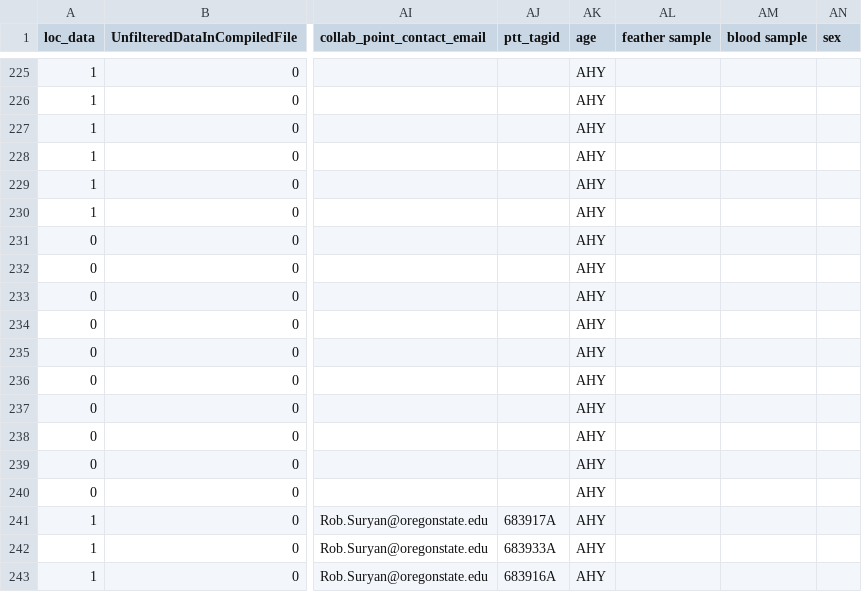
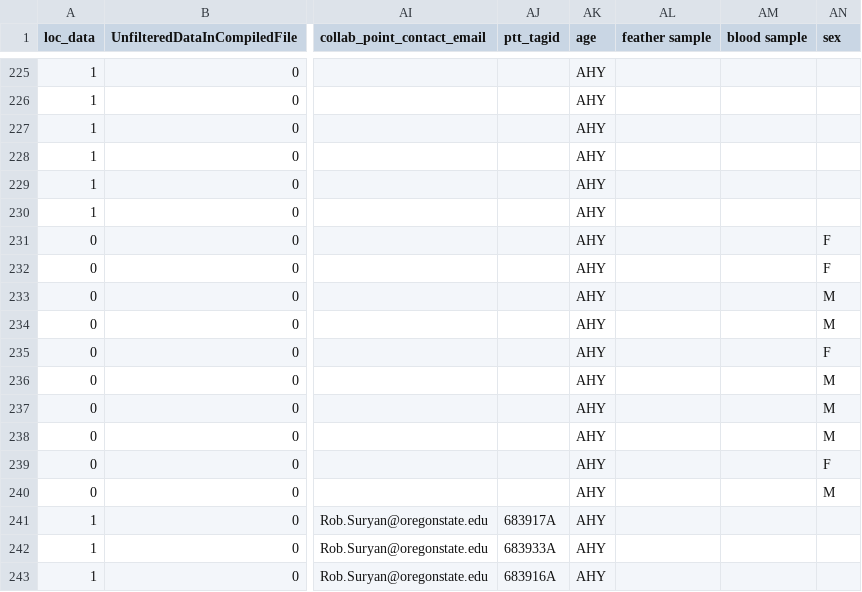
Before and after one commit to mczapanskiy-usgs/WERC-SC, a CSV file: trackcode/ptt/PTT_metadata_all.csv, drawn as a sheet; only a part is shown, gaps mark what is left out; the diff names each change by its address in the sheet, - before the commit and + after, or states it on an @@ line.

Commit message:
metadata updated with PFSH2015 sex
added sex results for PFSH 2015 tagged on isla Mocha

```diff
--- a/trackcode/ptt/PTT_metadata_all.csv
+++ b/trackcode/ptt/PTT_metadata_all.csv
-AN231:AN232 (sex): (empty)
+AN231:AN232 (sex): F
-AN233:AN234 (sex): (empty)
+AN233:AN234 (sex): M
-AN235 (sex): (empty)
+AN235 (sex): F
-AN236:AN238 (sex): (empty)
+AN236:AN238 (sex): M
-AN239 (sex): (empty)
+AN239 (sex): F
-AN240 (sex): (empty)
+AN240 (sex): M
```
